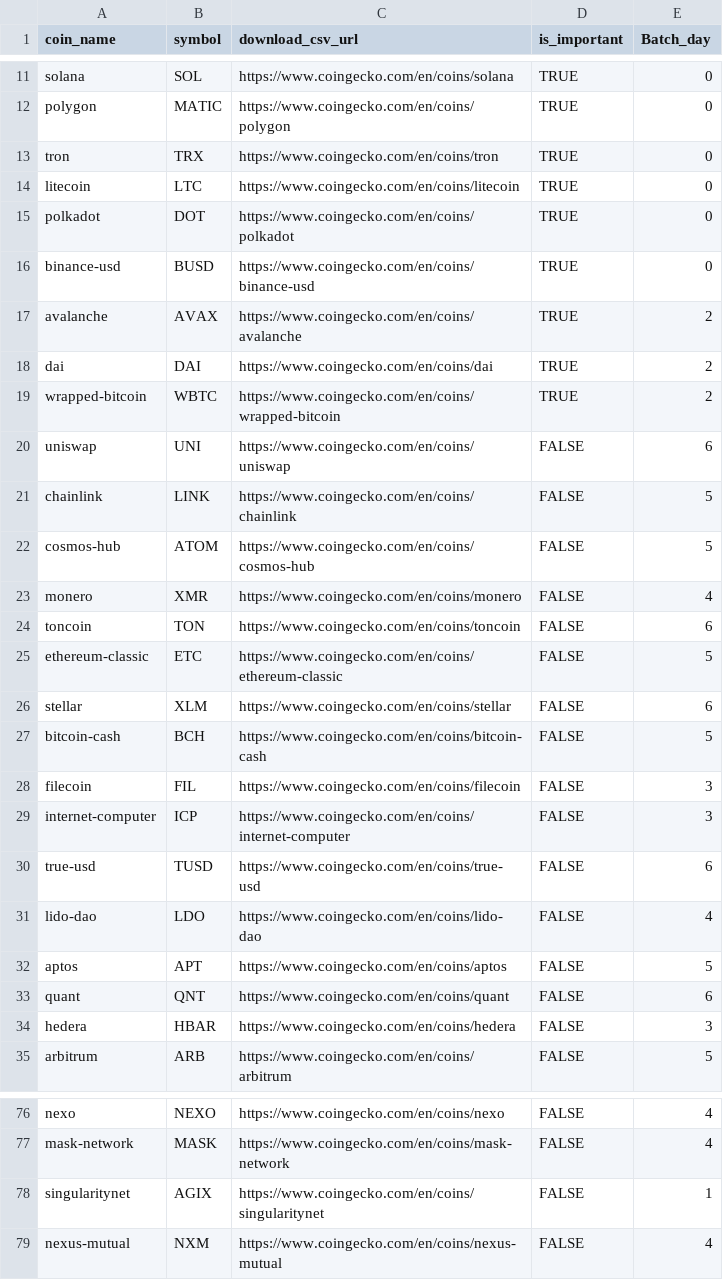
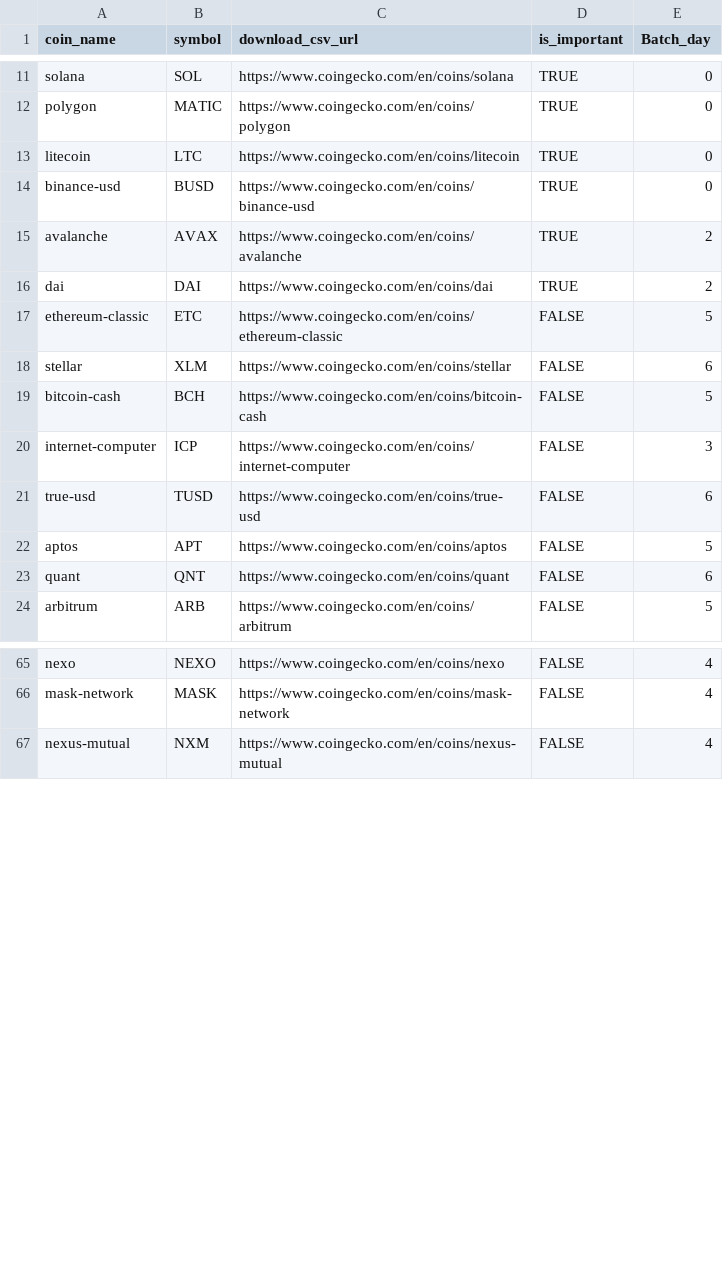
Before and after one commit to hyunhp/cryptocurrency, a CSV file: document/coin_download_link.csv, drawn as a sheet; only a part is shown, gaps mark what is left out; the diff covers the shown part only.

```diff
--- a/document/coin_download_link.csv
+++ b/document/coin_download_link.csv
@@ -12,5 +12,3 @@ solana,SOL,https://www.coingecko.com/en/coins/solana,TRUE,0
 polygon,MATIC,https://www.coingecko.com/en/coins/polygon,TRUE,0
-tron,TRX,https://www.coingecko.com/en/coins/tron,TRUE,0
 litecoin,LTC,https://www.coingecko.com/en/coins/litecoin,TRUE,0
-polkadot,DOT,https://www.coingecko.com/en/coins/polkadot,TRUE,0
 binance-usd,BUSD,https://www.coingecko.com/en/coins/binance-usd,TRUE,0
@@ -18,8 +16,2 @@ avalanche,AVAX,https://www.coingecko.com/en/coins/avalanche,TRUE,2
 dai,DAI,https://www.coingecko.com/en/coins/dai,TRUE,2
-wrapped-bitcoin,WBTC,https://www.coingecko.com/en/coins/wrapped-bitcoin,TRUE,2
-uniswap,UNI,https://www.coingecko.com/en/coins/uniswap,FALSE,6
-chainlink,LINK,https://www.coingecko.com/en/coins/chainlink,FALSE,5
-cosmos-hub,ATOM,https://www.coingecko.com/en/coins/cosmos-hub,FALSE,5
-monero,XMR,https://www.coingecko.com/en/coins/monero,FALSE,4
-toncoin,TON,https://www.coingecko.com/en/coins/toncoin,FALSE,6
 ethereum-classic,ETC,https://www.coingecko.com/en/coins/ethereum-classic,FALSE,5
@@ -27,9 +19,6 @@ stellar,XLM,https://www.coingecko.com/en/coins/stellar,FALSE,6
 bitcoin-cash,BCH,https://www.coingecko.com/en/coins/bitcoin-cash,FALSE,5
-filecoin,FIL,https://www.coingecko.com/en/coins/filecoin,FALSE,3
 internet-computer,ICP,https://www.coingecko.com/en/coins/internet-computer,FALSE,3
 true-usd,TUSD,https://www.coingecko.com/en/coins/true-usd,FALSE,6
-lido-dao,LDO,https://www.coingecko.com/en/coins/lido-dao,FALSE,4
 aptos,APT,https://www.coingecko.com/en/coins/aptos,FALSE,5
 quant,QNT,https://www.coingecko.com/en/coins/quant,FALSE,6
-hedera,HBAR,https://www.coingecko.com/en/coins/hedera,FALSE,3
 arbitrum,ARB,https://www.coingecko.com/en/coins/arbitrum,FALSE,5
@@ -77,3 +66,2 @@ nexo,NEXO,https://www.coingecko.com/en/coins/nexo,FALSE,4
 mask-network,MASK,https://www.coingecko.com/en/coins/mask-network,FALSE,4
-singularitynet,AGIX,https://www.coingecko.com/en/coins/singularitynet,FALSE,1
 nexus-mutual,NXM,https://www.coingecko.com/en/coins/nexus-mutual,FALSE,4
```
Also changed, not shown: 1 removed row elsewhere in this file, document/coin_text.csv.
